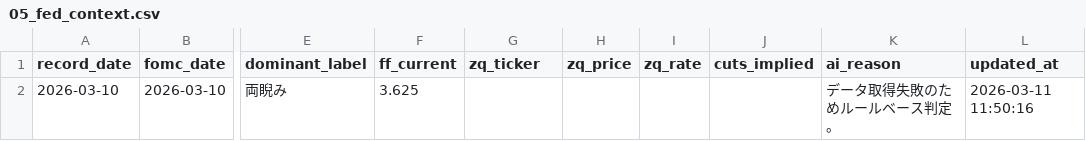
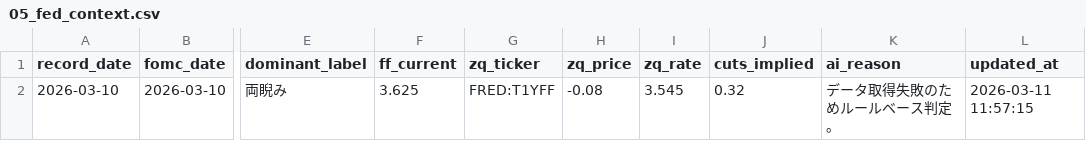
Before and after one commit to Koichi-Shigihara2/TANUKI-NEWS, a CSV file: data/05_fed_context.csv, drawn as a sheet; only a part is shown, gaps mark what is left out; the diff names each change by its address in the sheet, - before the commit and + after, or states it on an @@ line.

```diff
--- a/data/05_fed_context.csv
+++ b/data/05_fed_context.csv
-G2 (zq_ticker): (empty)
+G2 (zq_ticker): FRED:T1YFF
-H2 (zq_price): (empty)
+H2 (zq_price): -0.08
-I2 (zq_rate): (empty)
+I2 (zq_rate): 3.545
-J2 (cuts_implied): (empty)
+J2 (cuts_implied): 0.32
-L2 (updated_at): 2026-03-11 11:50:16
+L2 (updated_at): 2026-03-11 11:57:15
```
